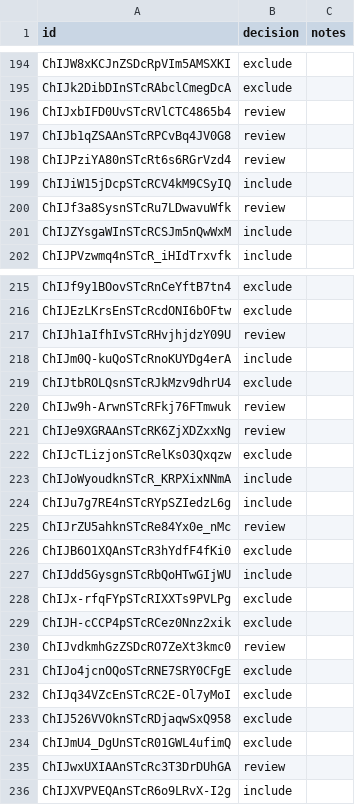
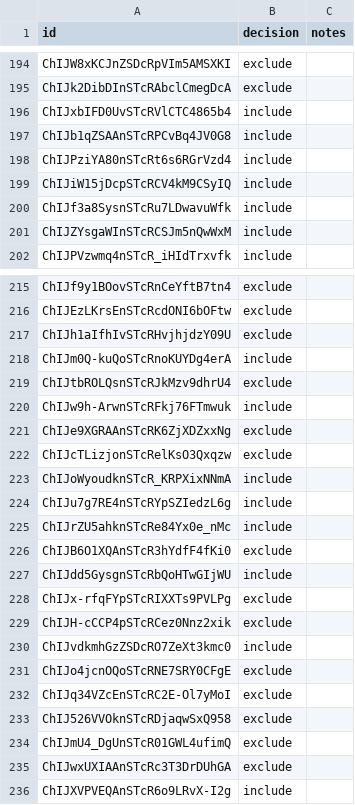
Before and after one commit to larper6767-p/CAFE-SEARCH, a CSV file: data/decisions/imphal_decisions.csv, drawn as a sheet; only a part is shown, gaps mark what is left out; the diff covers the shown part only.

Commit message:
chore: decisions CSV regenerated from owner Nov-8 markings (233/2/167); PROJECT.md log + phase note

```diff
--- a/data/decisions/imphal_decisions.csv
+++ b/data/decisions/imphal_decisions.csv
@@ -195,7 +195,7 @@
 "ChIJk2DibDInSTcRAbclCmegDcA","exclude",""
-"ChIJxbIFD0UvSTcRVlCTC4865b4","review",""
-"ChIJb1qZSAAnSTcRPCvBq4JV0G8","review",""
-"ChIJPziYA80nSTcRt6s6RGrVzd4","review",""
+"ChIJxbIFD0UvSTcRVlCTC4865b4","include",""
+"ChIJb1qZSAAnSTcRPCvBq4JV0G8","include",""
+"ChIJPziYA80nSTcRt6s6RGrVzd4","include",""
 "ChIJiW15jDcpSTcRCV4kM9CSyIQ","include",""
-"ChIJf3a8SysnSTcRu7LDwavuWfk","review",""
+"ChIJf3a8SysnSTcRu7LDwavuWfk","include",""
 "ChIJZYsgaWInSTcRCSJm5nQwWxM","include",""
@@ -216,7 +216,7 @@
 "ChIJEzLKrsEnSTcRcdONI6bOFtw","exclude",""
-"ChIJh1aIfhIvSTcRHvjhjdzY09U","review",""
+"ChIJh1aIfhIvSTcRHvjhjdzY09U","exclude",""
 "ChIJm0Q-kuQoSTcRnoKUYDg4erA","include",""
 "ChIJtbROLQsnSTcRJkMzv9dhrU4","exclude",""
-"ChIJw9h-ArwnSTcRFkj76FTmwuk","review",""
-"ChIJe9XGRAAnSTcRK6ZjXDZxxNg","review",""
+"ChIJw9h-ArwnSTcRFkj76FTmwuk","include",""
+"ChIJe9XGRAAnSTcRK6ZjXDZxxNg","exclude",""
 "ChIJcTLizjonSTcRelKsO3Qxqzw","exclude",""
@@ -224,3 +224,3 @@
 "ChIJu7g7RE4nSTcRYpSZIedzL6g","include",""
-"ChIJrZU5ahknSTcRe84Yx0e_nMc","review",""
+"ChIJrZU5ahknSTcRe84Yx0e_nMc","include",""
 "ChIJB6O1XQAnSTcR3hYdfF4fKi0","exclude",""
@@ -229,3 +229,3 @@
 "ChIJH-cCCP4pSTcRCez0Nnz2xik","exclude",""
-"ChIJvdkmhGzZSDcRO7ZeXt3kmc0","review",""
+"ChIJvdkmhGzZSDcRO7ZeXt3kmc0","include",""
 "ChIJo4jcnOQoSTcRNE7SRY0CFgE","exclude",""
@@ -234,3 +234,3 @@
 "ChIJmU4_DgUnSTcR01GWL4ufimQ","exclude",""
-"ChIJwxUXIAAnSTcRc3T3DrDUhGA","review",""
+"ChIJwxUXIAAnSTcRc3T3DrDUhGA","exclude",""
 "ChIJXVPVEQAnSTcR6o9LRvX-I2g","include",""
```
Also changed, not shown: 59 edited cells elsewhere in this file, 1 other file.
